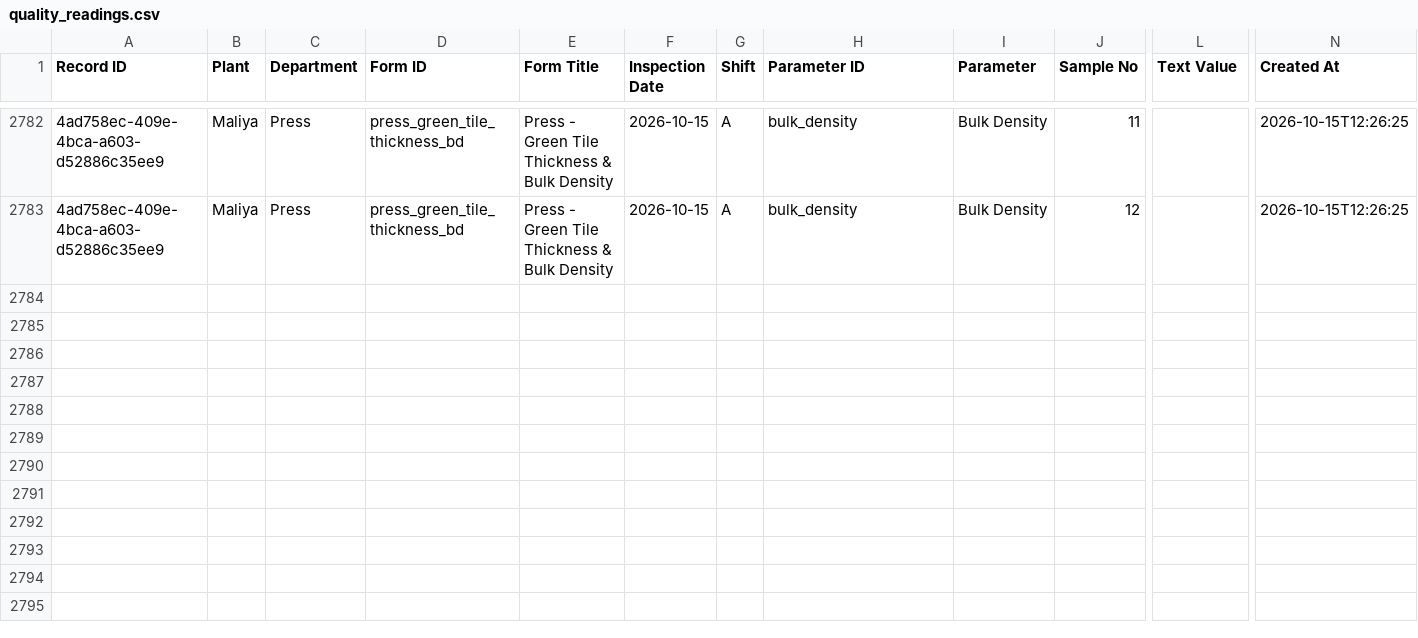
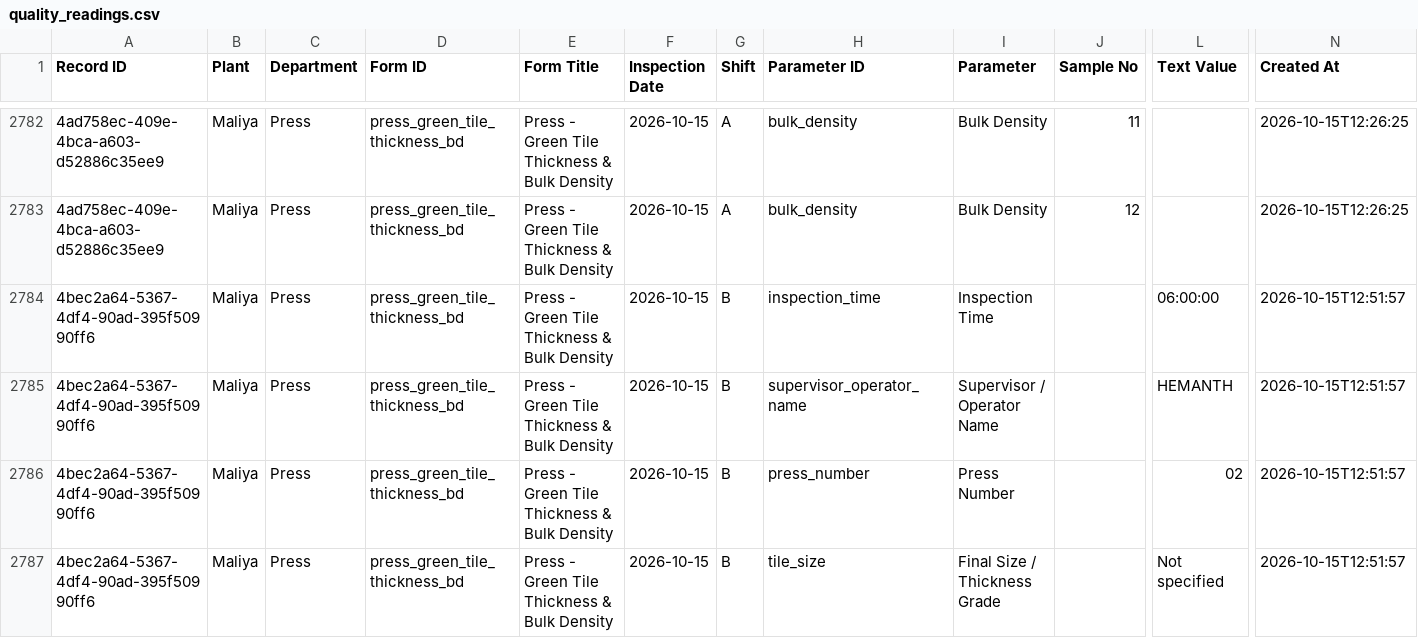
Before and after one commit to data-analyst-simpolo/SPC-Analysis, a CSV file: data/quality_readings.csv, drawn as a sheet; only a part is shown, gaps mark what is left out; rows hold the shown columns only; the diff names each change by its address in the sheet, - before the commit and + after, or states it on an @@ line.

Commit message:
Append SPC inspection

```diff
--- a/data/quality_readings.csv
+++ b/data/quality_readings.csv
+row 2784: 4bec2a64-5367-4df4-90ad-395f50990ff6 | Maliya | Press | press_green_tile_thickness_bd | Press - Green Tile Thickness & Bulk Density | 2026-10-15 | B | inspection_time | Inspection Time |  | 06:00:00 | 2026-10-15T12:51:57
+row 2785: 4bec2a64-5367-4df4-90ad-395f50990ff6 | Maliya | Press | press_green_tile_thickness_bd | Press - Green Tile Thickness & Bulk Density | 2026-10-15 | B | supervisor_operator_name | Supervisor / Operator Name |  | HEMANTH | 2026-10-15T12:51:57
+row 2786: 4bec2a64-5367-4df4-90ad-395f50990ff6 | Maliya | Press | press_green_tile_thickness_bd | Press - Green Tile Thickness & Bulk Density | 2026-10-15 | B | press_number | Press Number |  | 02 | 2026-10-15T12:51:57
+row 2787: 4bec2a64-5367-4df4-90ad-395f50990ff6 | Maliya | Press | press_green_tile_thickness_bd | Press - Green Tile Thickness & Bulk Density | 2026-10-15 | B | tile_size | Final Size / Thickness Grade |  | Not specified | 2026-10-15T12:51:57
```
